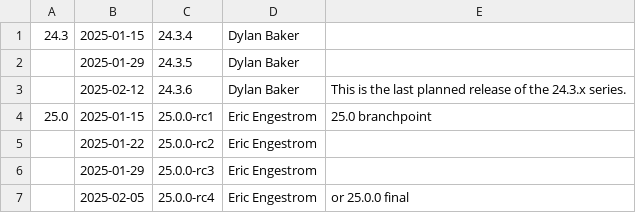
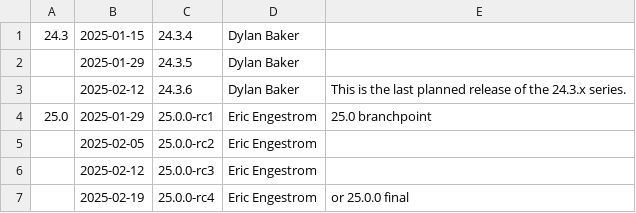
Before and after one commit to bminor/mesa-mesa, a CSV file: docs/release-calendar.csv, drawn as a sheet.

Commit message:
docs/release-calendar: push the 25.0 branchpoint back by 2 weeks
Part-of: <https://gitlab.freedesktop.org/mesa/mesa/-/merge_requests/32975>

```diff
--- a/docs/release-calendar.csv
+++ b/docs/release-calendar.csv
@@ -3,5 +3,5 @@
 ,2025-02-12,24.3.6,Dylan Baker,This is the last planned release of the 24.3.x series.
-25.0,2025-01-15,25.0.0-rc1,Eric Engestrom,25.0 branchpoint
-,2025-01-22,25.0.0-rc2,Eric Engestrom
-,2025-01-29,25.0.0-rc3,Eric Engestrom
-,2025-02-05,25.0.0-rc4,Eric Engestrom,or 25.0.0 final
+25.0,2025-01-29,25.0.0-rc1,Eric Engestrom,25.0 branchpoint
+,2025-02-05,25.0.0-rc2,Eric Engestrom
+,2025-02-12,25.0.0-rc3,Eric Engestrom
+,2025-02-19,25.0.0-rc4,Eric Engestrom,or 25.0.0 final
```
